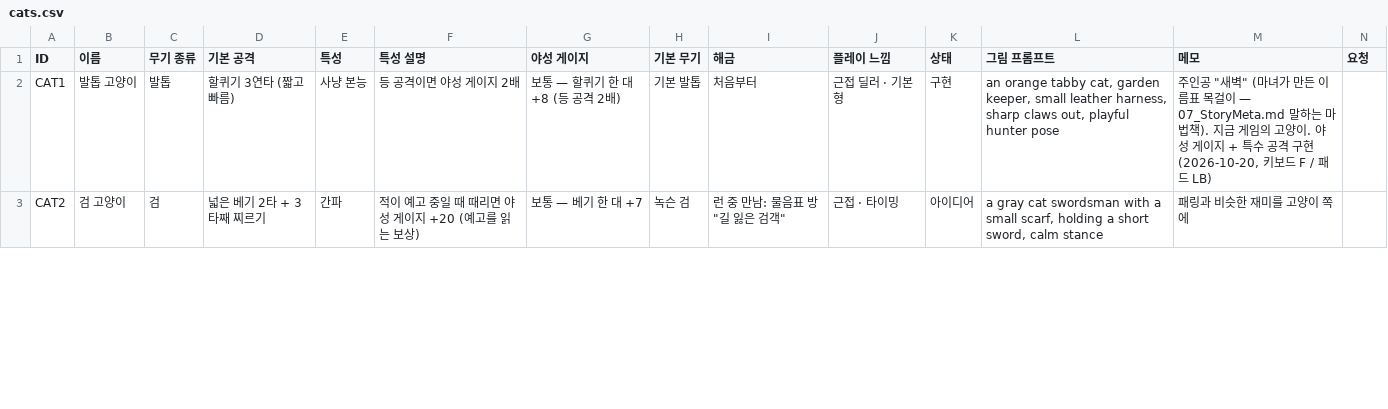
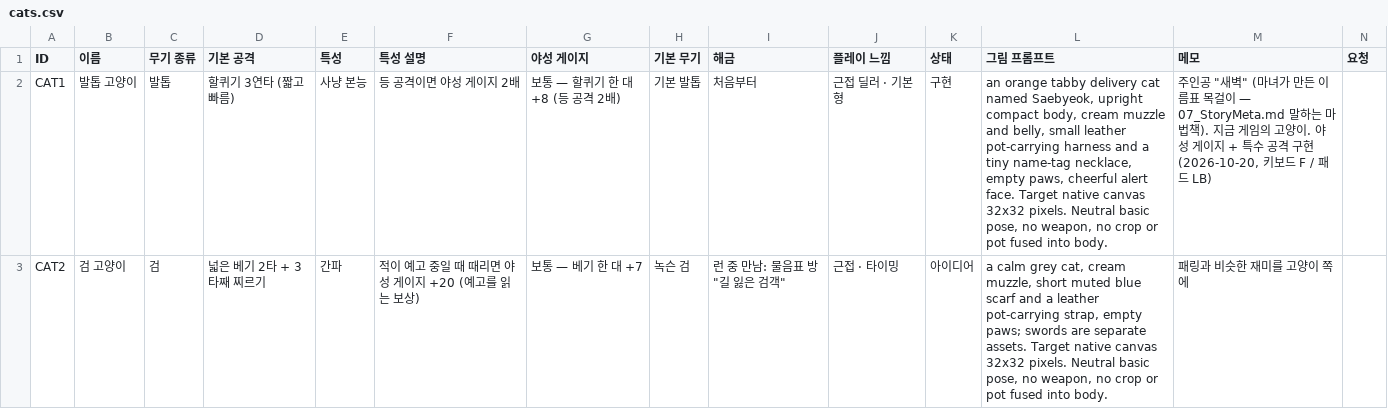
Before and after one commit to ljhl1108/joo, a CSV file: Design/Data/cats.csv, drawn as a sheet; only a part is shown; the diff covers the shown part only.

```diff
--- a/Design/Data/cats.csv
+++ b/Design/Data/cats.csv
@@ -1,3 +1,3 @@
 ID,이름,무기 종류,기본 공격,특성,특성 설명,야성 게이지,기본 무기,해금,플레이 느낌,상태,그림 프롬프트,메모,요청
-CAT1,발톱 고양이,발톱,할퀴기 3연타 (짧고 빠름),사냥 본능,등 공격이면 야성 게이지 2배,보통 — 할퀴기 한 대 +8 (등 공격 2배),기본 발톱,처음부터,근접 딜러 · 기본형,구현,"an orange tabby cat, garden keeper, small leather harness, sharp claws out, playful hunter pose","주인공 ""새벽"" (마녀가 만든 이름표 목걸이 — 07_StoryMeta.md 말하는 마법책). 지금 게임의 고양이. 야성 게이지 + 특수 공격 구현 (2026-10-20, 키보드 F / 패드 LB)",
-CAT2,검 고양이,검,넓은 베기 2타 + 3타째 찌르기,간파,적이 예고 중일 때 때리면 야성 게이지 +20 (예고를 읽는 보상),보통 — 베기 한 대 +7,녹슨 검,"런 중 만남: 물음표 방 ""길 잃은 검객""",근접 · 타이밍,아이디어,"a gray cat swordsman with a small scarf, holding a short sword, calm stance",패링과 비슷한 재미를 고양이 쪽에,
+CAT1,발톱 고양이,발톱,할퀴기 3연타 (짧고 빠름),사냥 본능,등 공격이면 야성 게이지 2배,보통 — 할퀴기 한 대 +8 (등 공격 2배),기본 발톱,처음부터,근접 딜러 · 기본형,구현,"an orange tabby delivery cat named Saebyeok, upright compact body, cream muzzle and belly, small leather pot-carrying harness and a tiny name-tag necklace, empty paws, cheerful alert face. Target native canvas 32x32 pixels. Neutral basic pose, no weapon, no crop or pot fused into body.","주인공 ""새벽"" (마녀가 만든 이름표 목걸이 — 07_StoryMeta.md 말하는 마법책). 지금 게임의 고양이. 야성 게이지 + 특수 공격 구현 (2026-10-20, 키보드 F / 패드 LB)",
+CAT2,검 고양이,검,넓은 베기 2타 + 3타째 찌르기,간파,적이 예고 중일 때 때리면 야성 게이지 +20 (예고를 읽는 보상),보통 — 베기 한 대 +7,녹슨 검,"런 중 만남: 물음표 방 ""길 잃은 검객""",근접 · 타이밍,아이디어,"a calm grey cat, cream muzzle, short muted blue scarf and a leather pot-carrying strap, empty paws; swords are separate assets. Target native canvas 32x32 pixels. Neutral basic pose, no weapon, no crop or pot fused into body.",패링과 비슷한 재미를 고양이 쪽에,
```
Also changed, not shown: 11 edited cells elsewhere in this file, Design/Data/cat_weapons.csv, Design/Data/crop_seeds.csv, 12 other files.
